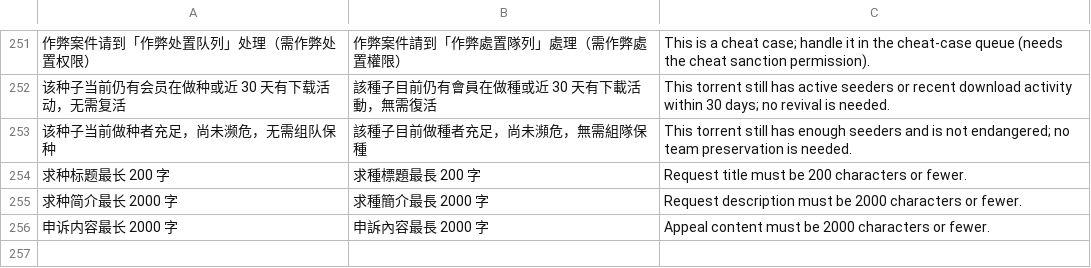
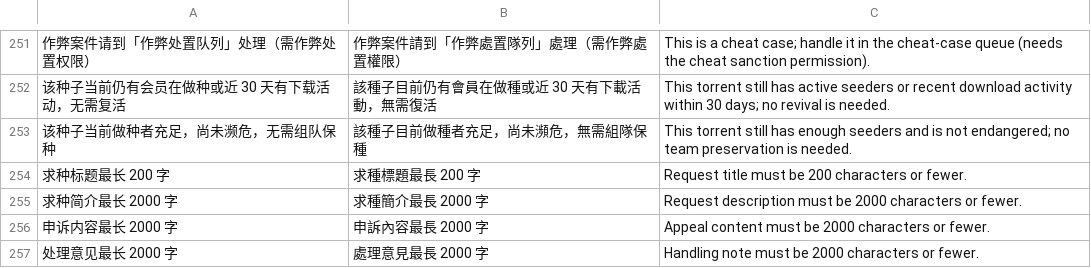
Before and after one commit to gntv456/FluxTorrent, a TSV file: apps/api/i18n/validation_details.tsv, drawn as a sheet; only a part is shown, gaps mark what is left out; the diff names each change by its address in the sheet, - before the commit and + after, or states it on an @@ line.

Commit message:
fix(申诉): 受理时的「处理意见」补 2000 字上限
这枚 note 不只留在职员队列里——它同一条写进 appeals.result_note、
当事人收到的站内信正文与邮件正文，而界面那枚输入框连 maxLength 都
没给（use-confirm 支持 maxLength，admin/page.tsx 没传）。私信写口
自己有 5000 字上限（P-466），站方这条路却能把任意长正文从旁边灌进
同一个收件箱。

现网取证（p633-28fb9131）：夹具申诉 #20 用 6015 字 note 受理，回读
result_note=6015 字、落库站内信 #13981 正文 6040 字（messages
2585|13934 → 2586|13981），收尾按专属前缀清干净（残留 0）。

上限与所答复的申诉正文同一枚数（2000，对齐作弊申诉那组 4000/4000
的口径），装在 require_perm 之后、首次查库之前。闸门
pt_audit_pm_write_caps 新增 C16 静态与 C17-C19 活体（用不存在的申诉
号做探针，两条零写入），台账范围据此扩到「正文会流进会员收件箱的站方
写口」。行数基线里 appeals.rs 已低于 300，删掉那条过期登记。

```diff
--- a/apps/api/i18n/validation_details.tsv
+++ b/apps/api/i18n/validation_details.tsv
+row 257: 处理意见最长 2000 字 | 處理意見最長 2000 字 | Handling note must be 2000 characters or fewer.
```
Also changed, not shown: 3 other files.
